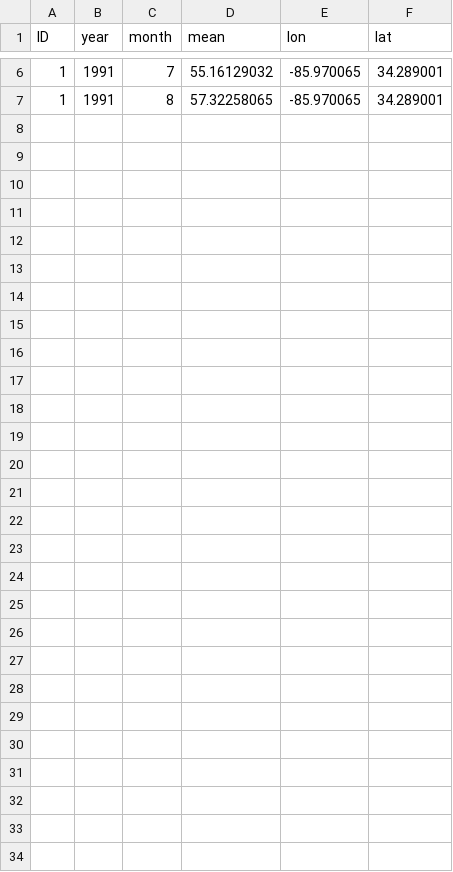
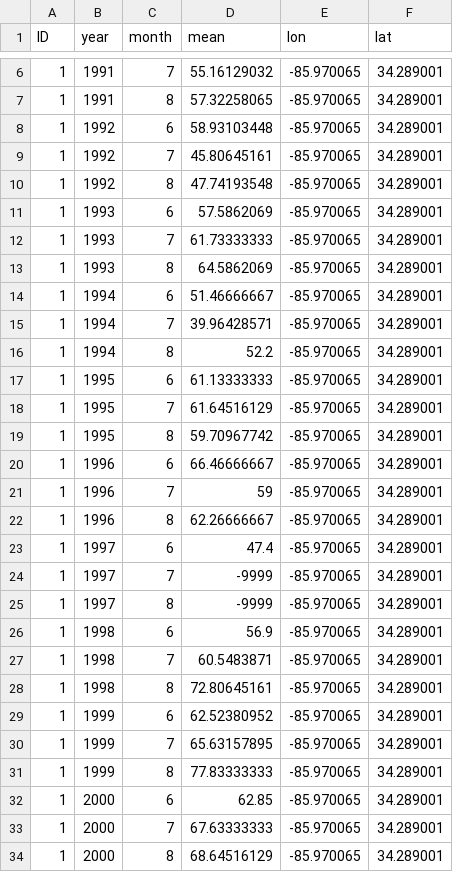
Before and after one commit to lshen2009/For_Guangyi, a CSV file: 20190722/sample_code/small_data.csv, drawn as a sheet; only a part is shown, gaps mark what is left out; the diff names each change by its address in the sheet, - before the commit and + after, or states it on an @@ line.

```diff
--- a/20190722/sample_code/small_data.csv
+++ b/20190722/sample_code/small_data.csv
+row 8: 1 | 1992 | 6 | 58.93103448 | -85.970065 | 34.289001
+row 9: 1 | 1992 | 7 | 45.80645161 | -85.970065 | 34.289001
+row 10: 1 | 1992 | 8 | 47.74193548 | -85.970065 | 34.289001
+row 11: 1 | 1993 | 6 | 57.5862069 | -85.970065 | 34.289001
+row 12: 1 | 1993 | 7 | 61.73333333 | -85.970065 | 34.289001
+row 13: 1 | 1993 | 8 | 64.5862069 | -85.970065 | 34.289001
+row 14: 1 | 1994 | 6 | 51.46666667 | -85.970065 | 34.289001
+row 15: 1 | 1994 | 7 | 39.96428571 | -85.970065 | 34.289001
+row 16: 1 | 1994 | 8 | 52.2 | -85.970065 | 34.289001
+row 17: 1 | 1995 | 6 | 61.13333333 | -85.970065 | 34.289001
+row 18: 1 | 1995 | 7 | 61.64516129 | -85.970065 | 34.289001
+row 19: 1 | 1995 | 8 | 59.70967742 | -85.970065 | 34.289001
+row 20: 1 | 1996 | 6 | 66.46666667 | -85.970065 | 34.289001
+row 21: 1 | 1996 | 7 | 59 | -85.970065 | 34.289001
+row 22: 1 | 1996 | 8 | 62.26666667 | -85.970065 | 34.289001
+row 23: 1 | 1997 | 6 | 47.4 | -85.970065 | 34.289001
+row 24: 1 | 1997 | 7 | -9999 | -85.970065 | 34.289001
+row 25: 1 | 1997 | 8 | -9999 | -85.970065 | 34.289001
+row 26: 1 | 1998 | 6 | 56.9 | -85.970065 | 34.289001
+row 27: 1 | 1998 | 7 | 60.5483871 | -85.970065 | 34.289001
+row 28: 1 | 1998 | 8 | 72.80645161 | -85.970065 | 34.289001
+row 29: 1 | 1999 | 6 | 62.52380952 | -85.970065 | 34.289001
+row 30: 1 | 1999 | 7 | 65.63157895 | -85.970065 | 34.289001
+row 31: 1 | 1999 | 8 | 77.83333333 | -85.970065 | 34.289001
+row 32: 1 | 2000 | 6 | 62.85 | -85.970065 | 34.289001
+row 33: 1 | 2000 | 7 | 67.63333333 | -85.970065 | 34.289001
+row 34: 1 | 2000 | 8 | 68.64516129 | -85.970065 | 34.289001
```
Also changed, not shown: 1 other file.
